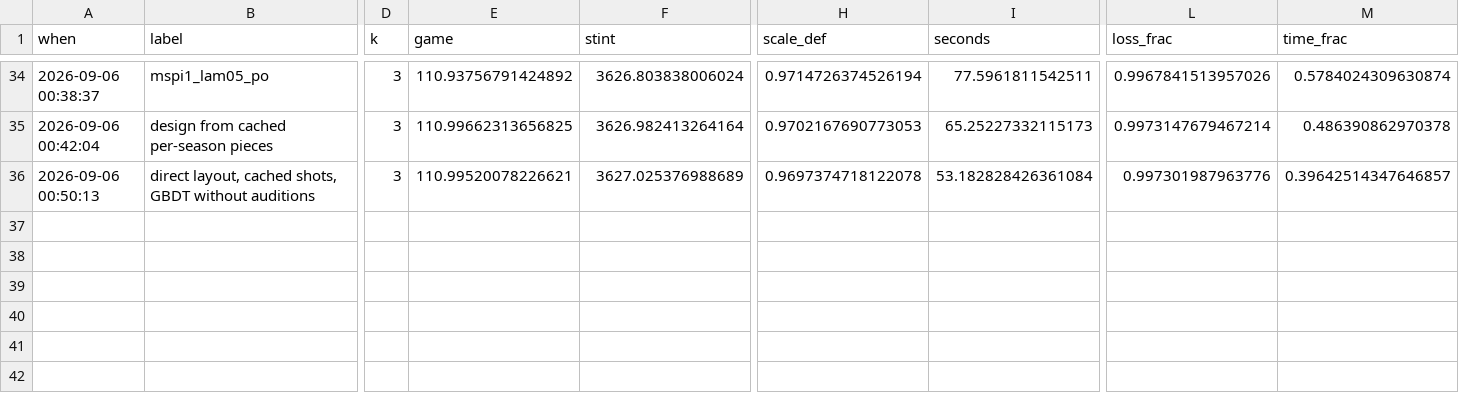
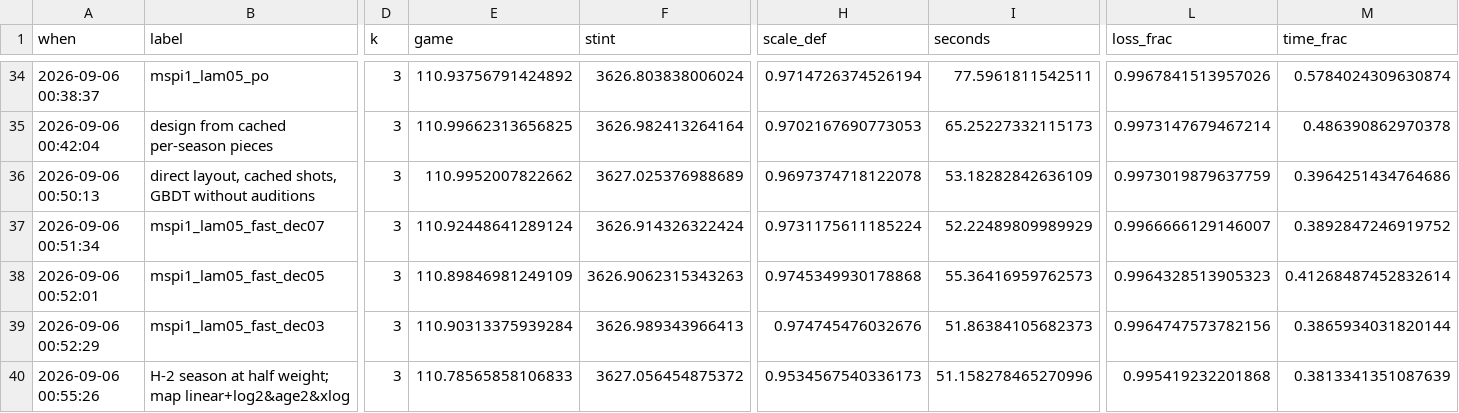
Before and after one commit to bbstats/openrapm, a CSV file: docs/progress.csv, drawn as a sheet; only a part is shown, gaps mark what is left out; rows hold the shown columns only; the diff names each change by its address in the sheet, - before the commit and + after, or states it on an @@ line.

```diff
--- a/docs/progress.csv
+++ b/docs/progress.csv
-E36 (game): 110.99520078226621
+E36 (game): 110.9952007822662
-I36 (seconds): 53.182828426361084
+I36 (seconds): 53.18282842636109
-L36 (loss_frac): 0.997301987963776
+L36 (loss_frac): 0.9973019879637759
-M36 (time_frac): 0.39642514347646857
+M36 (time_frac): 0.3964251434764686
+row 37: 2026-09-06 00:51:34 | mspi1_lam05_fast_dec07 | 3 | 110.92448641289124 | 3626.914326322424 | 0.9731175611185224 | 52.22489809989929 | 0.9966666129146007 | 0.3892847246919752
+row 38: 2026-09-06 00:52:01 | mspi1_lam05_fast_dec05 | 3 | 110.89846981249109 | 3626.9062315343263 | 0.9745349930178868 | 55.36416959762573 | 0.9964328513905323 | 0.41268487452832614
+row 39: 2026-09-06 00:52:29 | mspi1_lam05_fast_dec03 | 3 | 110.90313375939284 | 3626.989343966413 | 0.974745476032676 | 51.86384105682373 | 0.9964747573782156 | 0.3865934031820144
+row 40: 2026-09-06 00:55:26 | H-2 season at half weight; map linear+log2&age2&xlog | 3 | 110.78565858106833 | 3627.056454875372 | 0.9534567540336173 | 51.158278465270996 | 0.995419232201868 | 0.3813341351087639
```
Also changed, not shown: 2 other files.
